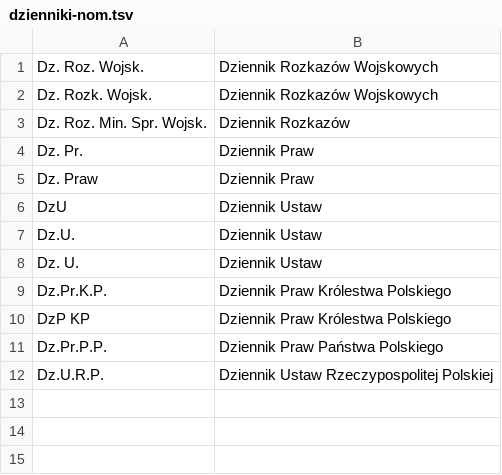
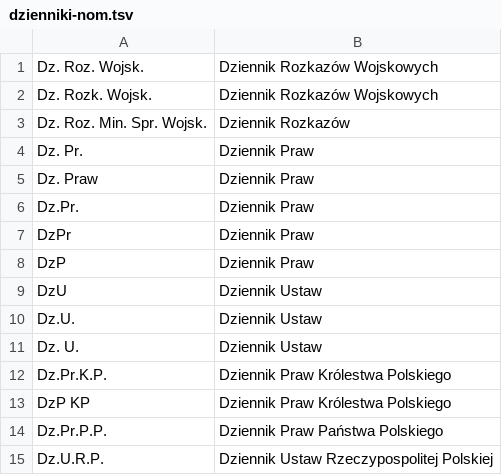
Before and after one commit to jimregan/effective-eureka, a TSV file: thrax/data/dzienniki-nom.tsv, drawn as a sheet; the diff names each change by its address in the sheet, - before the commit and + after, or states it on an @@ line.

Commit message:
more

```diff
--- a/thrax/data/dzienniki-nom.tsv
+++ b/thrax/data/dzienniki-nom.tsv
+row 6: Dz.Pr. | Dziennik Praw
+row 7: DzPr | Dziennik Praw
+row 8: DzP | Dziennik Praw
```
